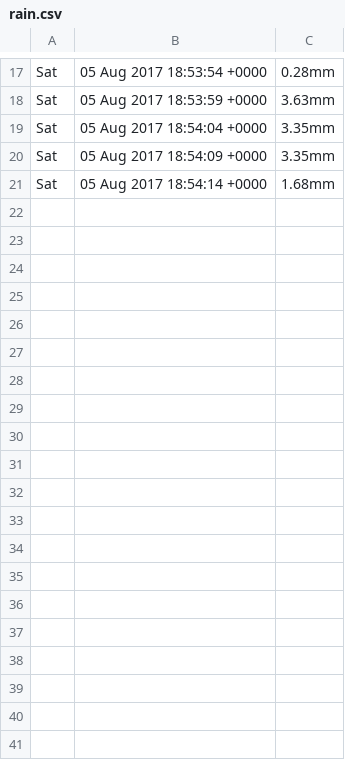
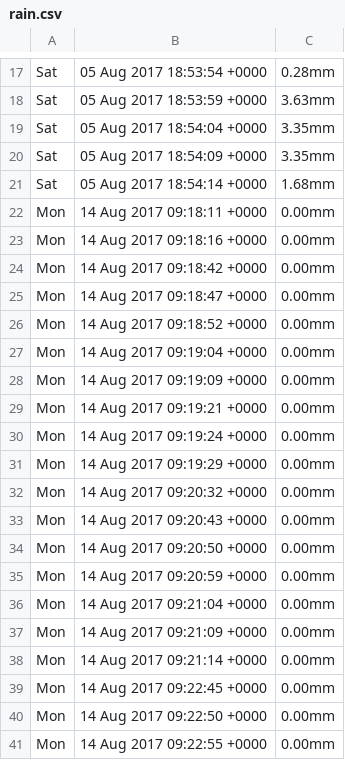
Before and after one commit to dirtchild/weatherPi, a CSV file: testing/logs/rain.csv, drawn as a sheet; only a part is shown, gaps mark what is left out; the diff covers the shown part only.

```diff
--- a/testing/logs/rain.csv
+++ b/testing/logs/rain.csv
@@ -21 +21,21 @@ Sat, 05 Aug 2017 18:54:09 +0000, 3.35mm
 Sat, 05 Aug 2017 18:54:14 +0000, 1.68mm
+Mon, 14 Aug 2017 09:18:11 +0000, 0.00mm
+Mon, 14 Aug 2017 09:18:16 +0000, 0.00mm
+Mon, 14 Aug 2017 09:18:42 +0000, 0.00mm
+Mon, 14 Aug 2017 09:18:47 +0000, 0.00mm
+Mon, 14 Aug 2017 09:18:52 +0000, 0.00mm
+Mon, 14 Aug 2017 09:19:04 +0000, 0.00mm
+Mon, 14 Aug 2017 09:19:09 +0000, 0.00mm
+Mon, 14 Aug 2017 09:19:21 +0000, 0.00mm
+Mon, 14 Aug 2017 09:19:24 +0000, 0.00mm
+Mon, 14 Aug 2017 09:19:29 +0000, 0.00mm
+Mon, 14 Aug 2017 09:20:32 +0000, 0.00mm
+Mon, 14 Aug 2017 09:20:43 +0000, 0.00mm
+Mon, 14 Aug 2017 09:20:50 +0000, 0.00mm
+Mon, 14 Aug 2017 09:20:59 +0000, 0.00mm
+Mon, 14 Aug 2017 09:21:04 +0000, 0.00mm
+Mon, 14 Aug 2017 09:21:09 +0000, 0.00mm
+Mon, 14 Aug 2017 09:21:14 +0000, 0.00mm
+Mon, 14 Aug 2017 09:22:45 +0000, 0.00mm
+Mon, 14 Aug 2017 09:22:50 +0000, 0.00mm
+Mon, 14 Aug 2017 09:22:55 +0000, 0.00mm
```
Also changed, not shown: 27 added rows elsewhere in this file, 1 other file.
